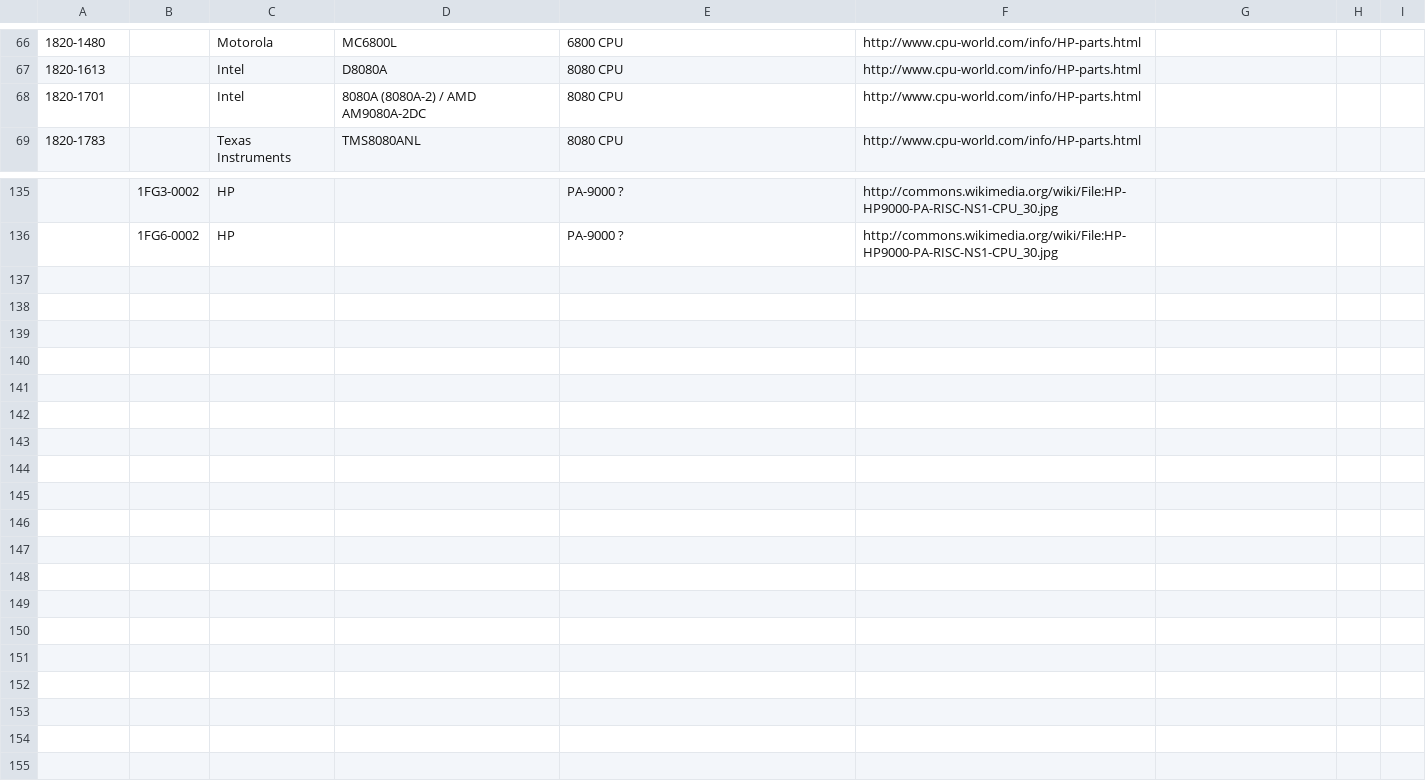
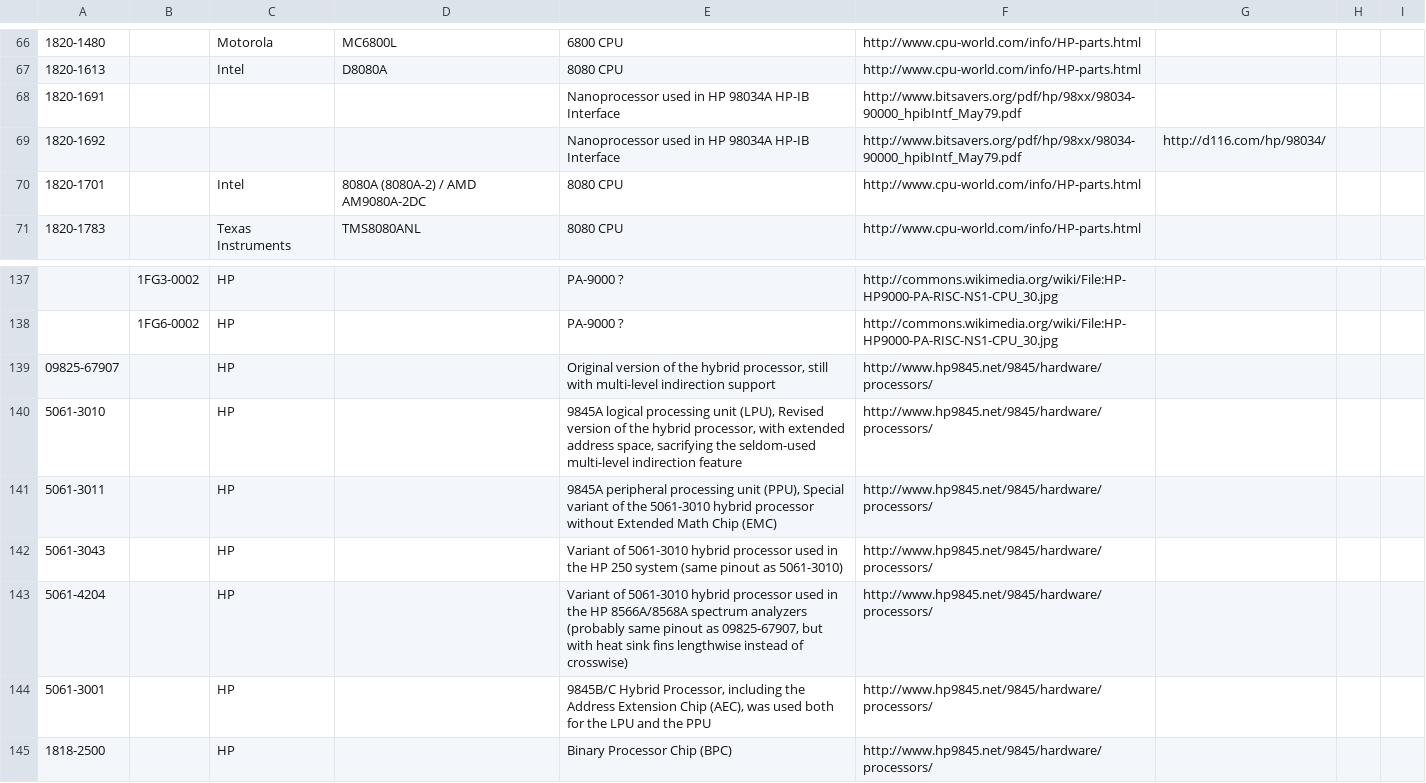
Before and after one commit to zymos/cpu-db, a CSV file: supplemental_db/cpu-db.supplemetal.HP_part_numbers.csv, drawn as a sheet; only a part is shown, gaps mark what is left out; the diff names each change by its address in the sheet, - before the commit and + after, or states it on an @@ line.

```diff
--- a/supplemental_db/cpu-db.supplemetal.HP_part_numbers.csv
+++ b/supplemental_db/cpu-db.supplemetal.HP_part_numbers.csv
+row 68: 1820-1691 |  |  |  | Nanoprocessor used in HP 98034A HP-IB Interface | http://www.bitsavers.org/pdf/hp/98xx/98034-90000_hpibIntf_May79.pdf
+row 69: 1820-1692 |  |  |  | Nanoprocessor used in HP 98034A HP-IB Interface | http://www.bitsavers.org/pdf/hp/98xx/98034-90000_hpibIntf_May79.pdf | http://d116.com/hp/98034/
+row 139: 09825-67907 |  | HP |  | Original version of the hybrid processor, still with multi-level indirection support | http://www.hp9845.net/9845/hardware/processors/
+row 140: 5061-3010 |  | HP |  | 9845A logical processing unit (LPU), Revised version of the hybrid processor, with extended address space, sacrifying the seldom-used multi-level indirection feature | http://www.hp9845.net/9845/hardware/processors/
+row 141: 5061-3011 |  | HP |  | 9845A peripheral processing unit (PPU), Special variant of the 5061-3010 hybrid processor without Extended Math Chip (EMC) | http://www.hp9845.net/9845/hardware/processors/
+row 142: 5061-3043 |  | HP |  | Variant of 5061-3010 hybrid processor used in the HP 250 system (same pinout as 5061-3010) | http://www.hp9845.net/9845/hardware/processors/
+row 143: 5061-4204 |  | HP |  | Variant of 5061-3010 hybrid processor used in the HP 8566A/8568A spectrum analyzers (probably same pinout as 09825-67907, but with heat sink fins lengthwise instead of crosswise) | http://www.hp9845.net/9845/hardware/processors/
+row 144: 5061-3001 |  | HP |  | 9845B/C Hybrid Processor, including the Address Extension Chip (AEC), was used both for the LPU and the PPU | http://www.hp9845.net/9845/hardware/processors/
+row 145: 1818-2500 |  | HP |  | Binary Processor Chip (BPC) | http://www.hp9845.net/9845/hardware/processors/
```
Also changed, not shown: 27 other files.
